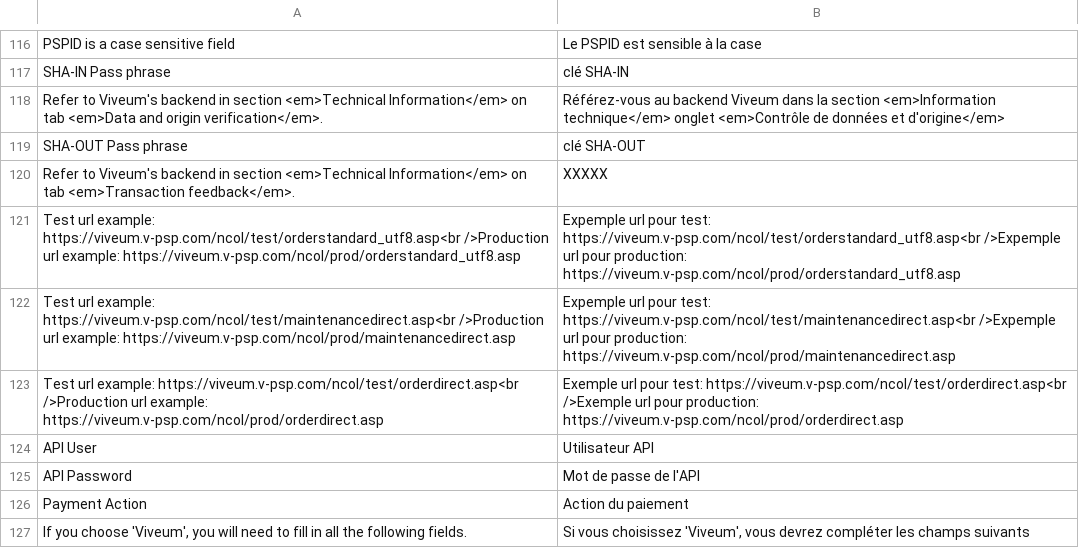
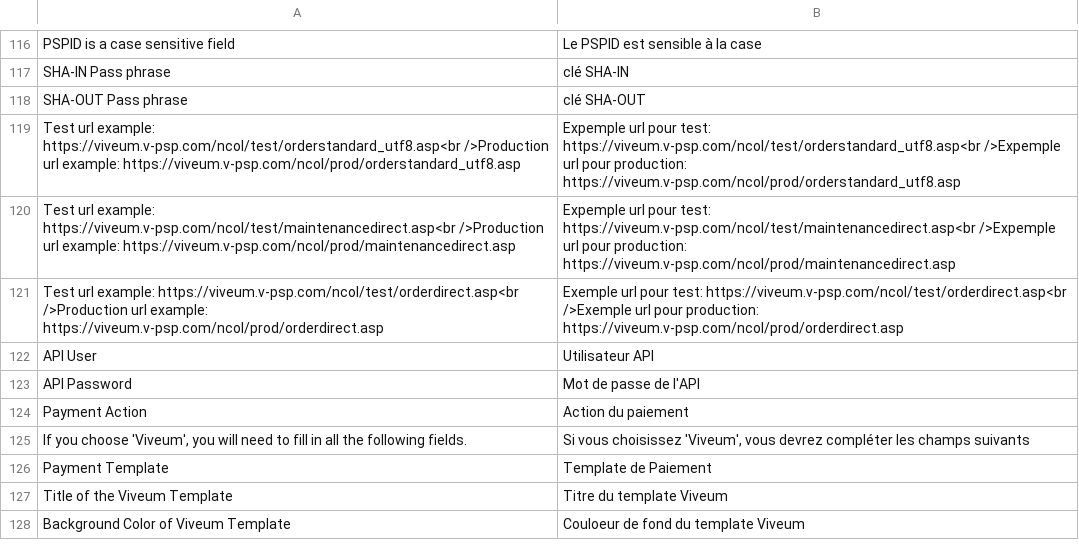
Before and after one commit to OpenMageModuleFostering/viveum_epayments, a CSV file: app/locale/fr_FR/Netresearch_OPS.csv, drawn as a sheet; only a part is shown, gaps mark what is left out; the shorter side is filled out with more unchanged rows; the diff covers the shown part only.

```diff
--- a/app/locale/fr_FR/Netresearch_OPS.csv
+++ b/app/locale/fr_FR/Netresearch_OPS.csv
@@ -117,5 +117,3 @@
 "SHA-IN Pass phrase", "clé SHA-IN"
-"Refer to Viveum's backend in section <em>Technical Information</em> on tab <em>Data and origin verification</em>.", "Référez-vous au backend Viveum dans la section <em>Information technique</em> onglet <em>Contrôle de données et d'origine</em>"
 "SHA-OUT Pass phrase", "clé SHA-OUT"
-"Refer to Viveum's backend in section <em>Technical Information</em> on tab <em>Transaction feedback</em>.", "XXXXX"
 "Test url example: https://viveum.v-psp.com/ncol/test/orderstandard_utf8.asp<br />Production url example: https://viveum.v-psp.com/ncol/prod/orderstandard_utf8.asp", "Expemple url pour test: https://viveum.v-psp.com/ncol/test/orderstandard_utf8.asp<br />Expemple url pour production: https://viveum.v-psp.com/ncol/prod/orderstandard_utf8.asp"
```
Also changed, not shown: 25 removed rows elsewhere in this file, app/locale/de_DE/Netresearch_OPS.csv, app/locale/en_US/Netresearch_OPS.csv, 57 other files.
